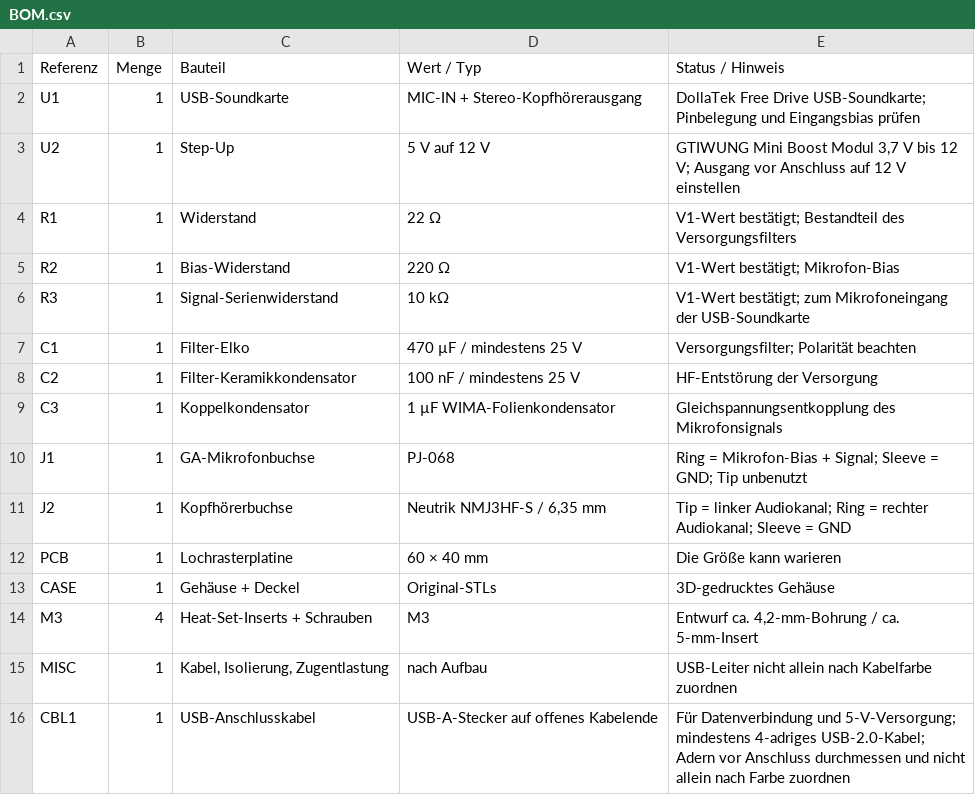
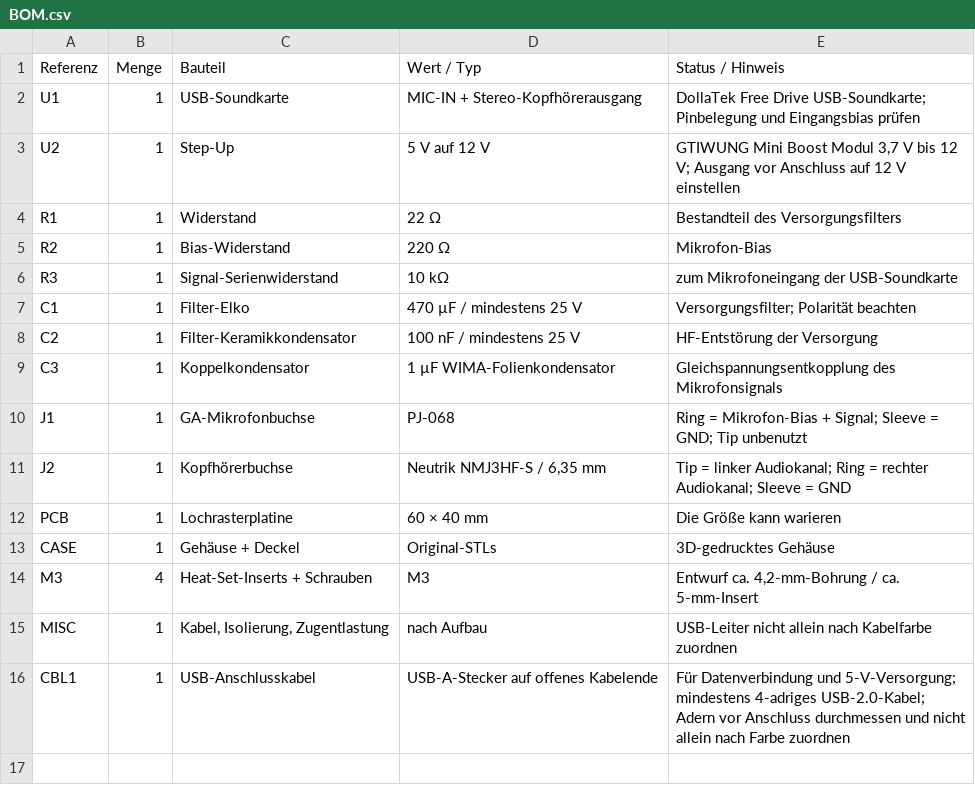
Before and after one commit to soso1999/GA-Headset-USB-Adapter-V1, a CSV file: hardware/BOM.csv, drawn as a sheet.

Commit message:
Update BOM.csv

```diff
--- a/hardware/BOM.csv
+++ b/hardware/BOM.csv
@@ -3,5 +3,5 @@ U1,1,USB-Soundkarte,MIC-IN + Stereo-Kopfhörerausgang,DollaTek Free Drive USB-So
 U2,1,Step-Up,5 V auf 12 V,"GTIWUNG Mini Boost Modul 3,7 V bis 12 V; Ausgang vor Anschluss auf 12 V einstellen"
-R1,1,Widerstand,22 Ω,V1-Wert bestätigt; Bestandteil des Versorgungsfilters
-R2,1,Bias-Widerstand,220 Ω,V1-Wert bestätigt; Mikrofon-Bias
-R3,1,Signal-Serienwiderstand,10 kΩ,V1-Wert bestätigt; zum Mikrofoneingang der USB-Soundkarte
+R1,1,Widerstand,22 Ω, Bestandteil des Versorgungsfilters
+R2,1,Bias-Widerstand,220 Ω, Mikrofon-Bias
+R3,1,Signal-Serienwiderstand,10 kΩ,zum Mikrofoneingang der USB-Soundkarte
 C1,1,Filter-Elko,470 µF / mindestens 25 V,Versorgungsfilter; Polarität beachten
```
